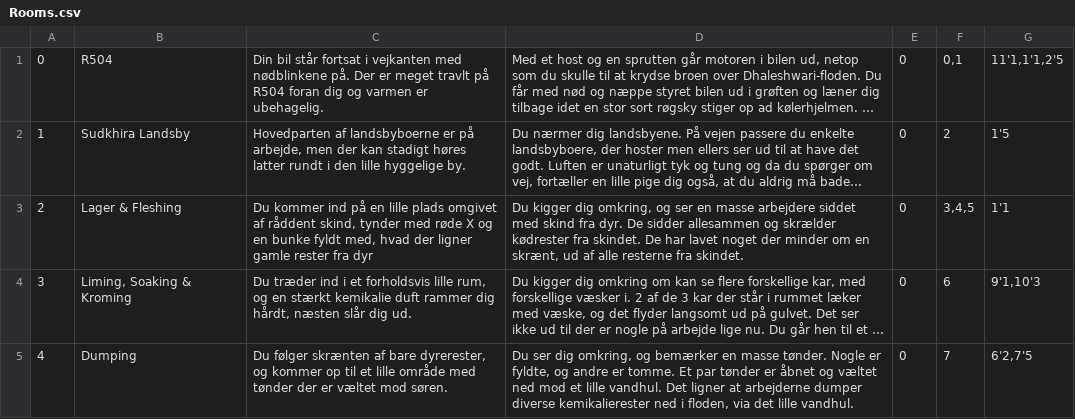
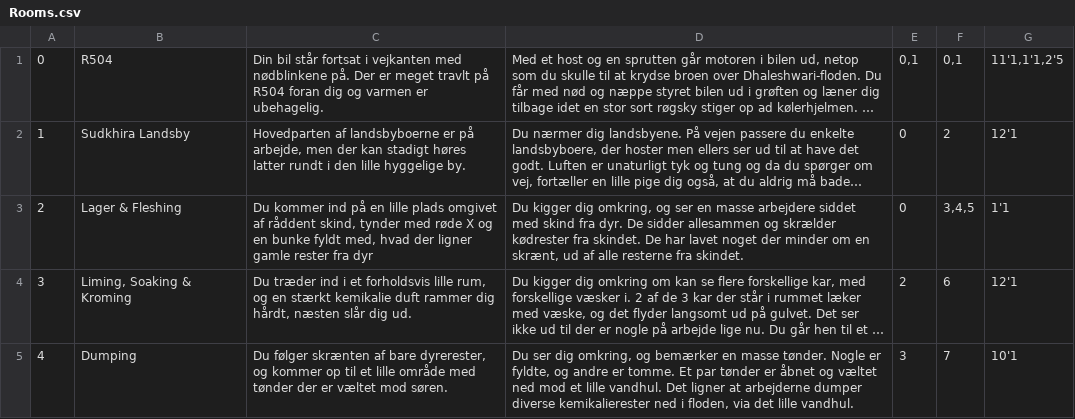
Before and after one commit to lilybw/SemesterFX01, a CSV file: src/main/resources/Data/Rooms.csv, drawn as a sheet; long unchanged cells end in …; the diff names each change by its address in the sheet, - before the commit and + after, or states it on an @@ line.

```diff
--- a/src/main/resources/Data/Rooms.csv
+++ b/src/main/resources/Data/Rooms.csv
-E1: 0
+E1: 0,1
-G2: 1'5
+G2: 12'1
-E4: 0
+E4: 2
-G4: 9'1,10'3
+G4: 12'1
-E5: 0
+E5: 3
-G5: 6'2,7'5
+G5: 10'1
```
Also changed, not shown: src/main/resources/Data/RoomQuest.csv, 3 other files.
